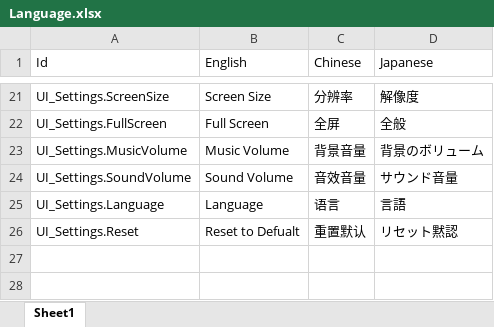
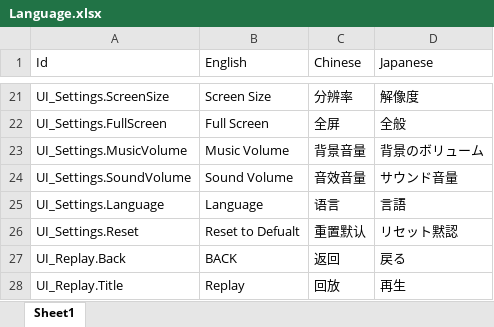
Before and after one commit to AnimalRightsOrganization/MoeFight, an Excel workbook: Excel/Language.xlsx, sheet Sheet1, drawn as a sheet; only a part is shown, gaps mark what is left out; values as stored, in another font and other column widths than the file's, no borders; the diff names each change by its address in the sheet, - before the commit and + after, or states it on an @@ line.

```diff
--- a/Excel/Language.xlsx (sheet Sheet1)
+++ b/Excel/Language.xlsx (sheet Sheet1)
+row 27: UI_Replay.Back | BACK | 返回 | 戻る
+row 28: UI_Replay.Title | Replay | 回放 | 再生
```
Also changed, not shown: 14 other files.
